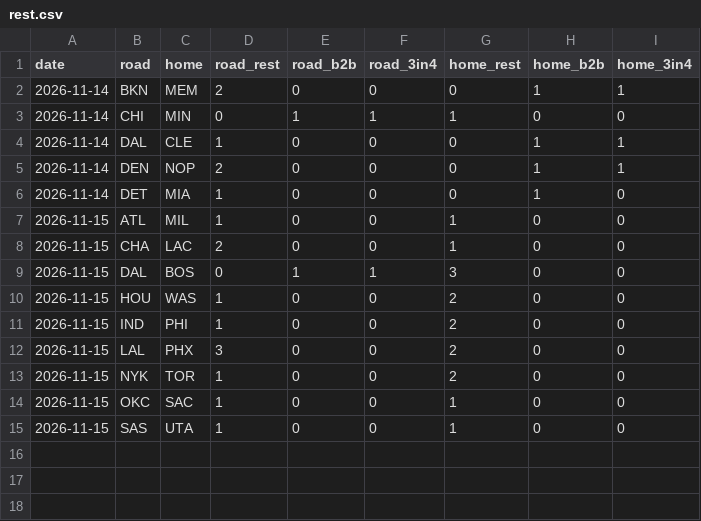
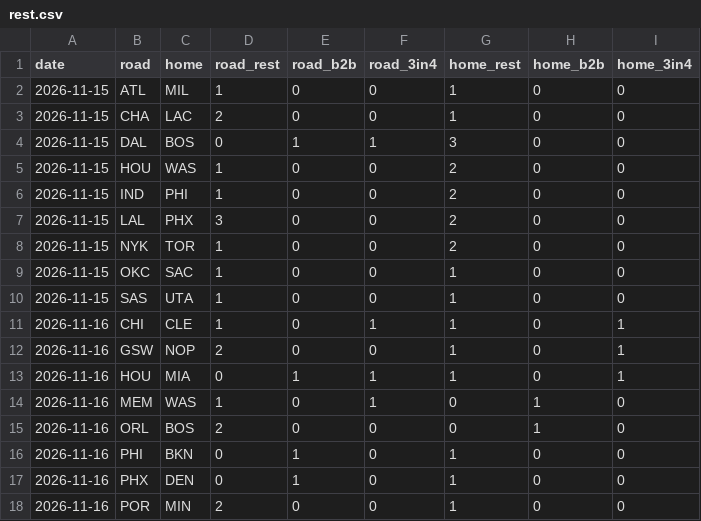
Before and after one commit to marcobets91/nba, a CSV file: rest.csv, drawn as a sheet.

```diff
--- a/rest.csv
+++ b/rest.csv
@@ -1,7 +1,2 @@
 date,road,home,road_rest,road_b2b,road_3in4,home_rest,home_b2b,home_3in4
-2026-11-14,BKN,MEM,2,0,0,0,1,1
-2026-11-14,CHI,MIN,0,1,1,1,0,0
-2026-11-14,DAL,CLE,1,0,0,0,1,1
-2026-11-14,DEN,NOP,2,0,0,0,1,1
-2026-11-14,DET,MIA,1,0,0,0,1,0
 2026-11-15,ATL,MIL,1,0,0,1,0,0
@@ -15 +10,9 @@ date,road,home,road_rest,road_b2b,road_3in4,home_rest,home_b2b,home_3in4
 2026-11-15,SAS,UTA,1,0,0,1,0,0
+2026-11-16,CHI,CLE,1,0,1,1,0,1
+2026-11-16,GSW,NOP,2,0,0,1,0,1
+2026-11-16,HOU,MIA,0,1,1,1,0,1
+2026-11-16,MEM,WAS,1,0,1,0,1,0
+2026-11-16,ORL,BOS,2,0,0,0,1,0
+2026-11-16,PHI,BKN,0,1,0,1,0,0
+2026-11-16,PHX,DEN,0,1,0,1,0,0
+2026-11-16,POR,MIN,2,0,0,1,0,0
```
Also changed, not shown: 1 other file.
